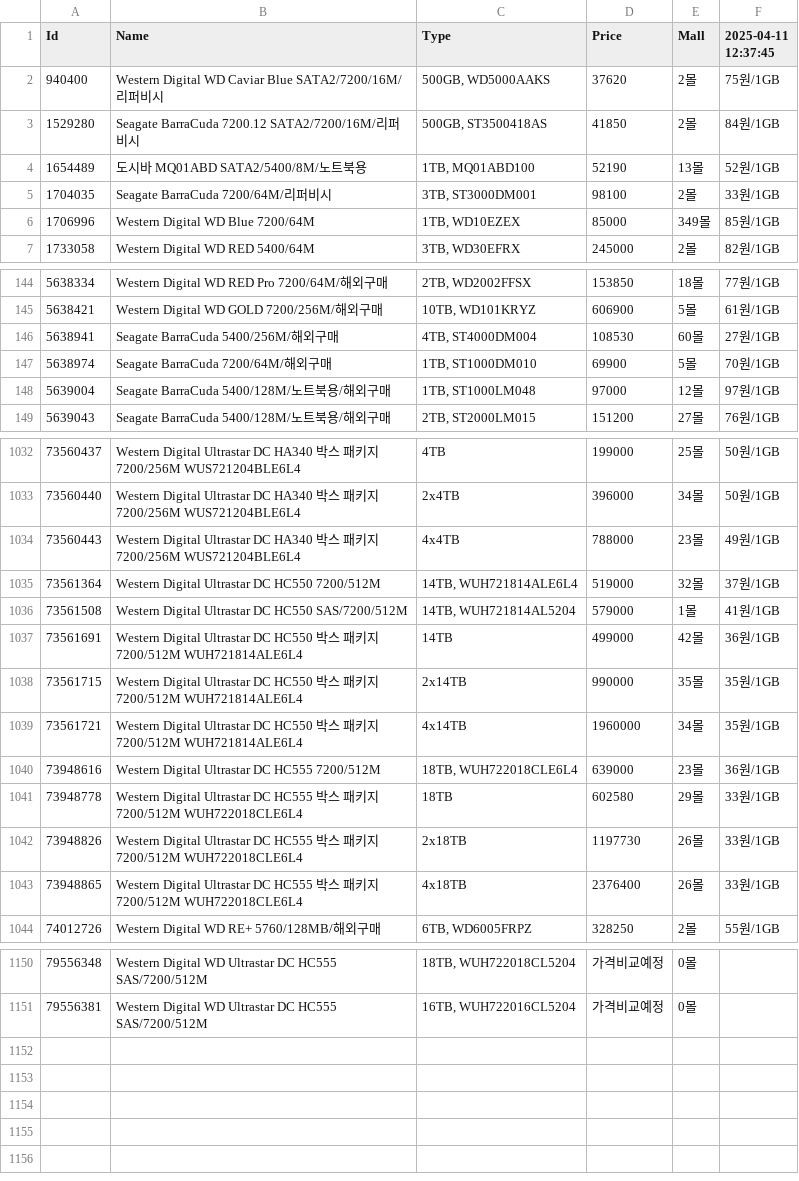
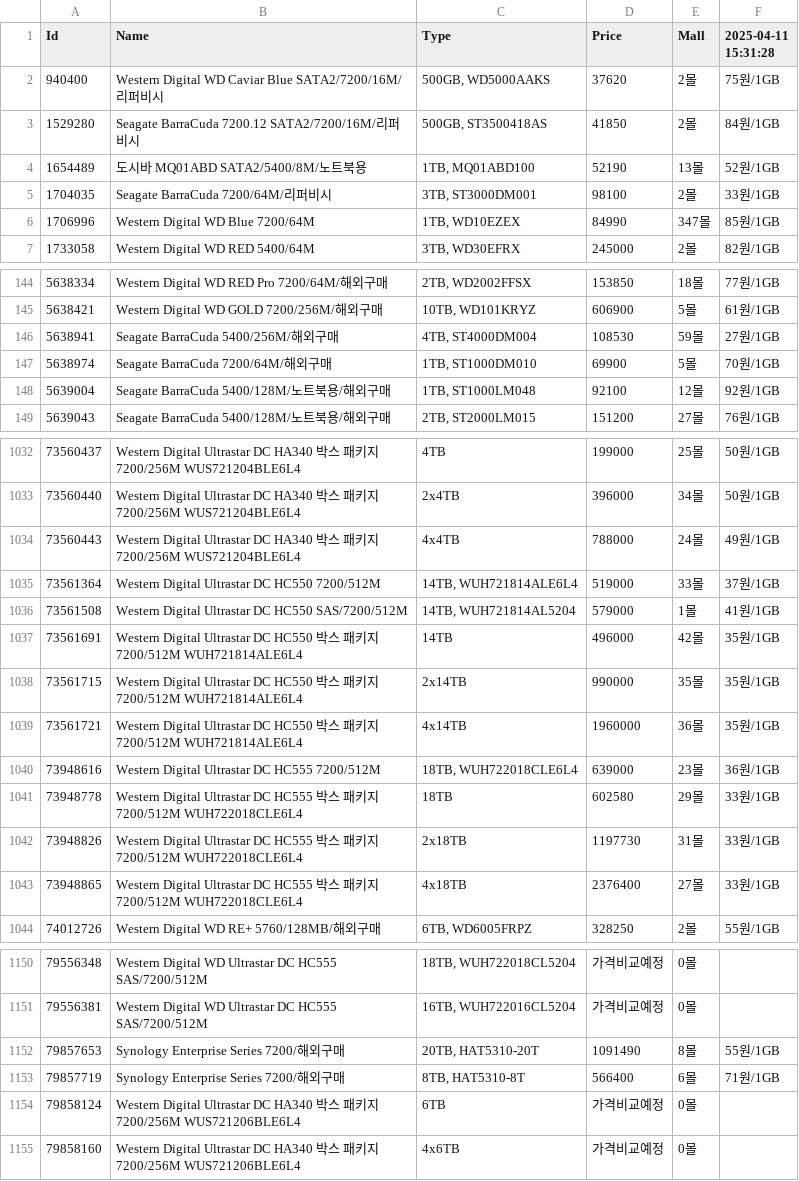
Before and after one commit to SSSSSSSSSSSSSSSSSSSSSSSSSSSSSSSSSSSSSun/Danawa-Crawler, a CSV file: crawl_data/HDD.csv, drawn as a sheet; only a part is shown, gaps mark what is left out; the diff covers the shown part only.

Commit message:
Bot - Auto Crawl | 2025-04-11 15:42:37

```diff
--- a/crawl_data/HDD.csv
+++ b/crawl_data/HDD.csv
@@ -1,2 +1,2 @@
-Id,Name,Type,Price,Mall,2025-04-11 12:37:45
+Id,Name,Type,Price,Mall,2025-04-11 15:31:28
 940400,Western Digital WD Caviar Blue SATA2/7200/16M/리퍼비시,"500GB, WD5000AAKS",37620,2몰,75원/1GB
@@ -5,3 +5,3 @@ Id,Name,Type,Price,Mall,2025-04-11 12:37:45
 1704035,Seagate BarraCuda 7200/64M/리퍼비시,"3TB, ST3000DM001",98100,2몰,33원/1GB
-1706996,Western Digital WD Blue 7200/64M,"1TB, WD10EZEX",85000,349몰,85원/1GB
+1706996,Western Digital WD Blue 7200/64M,"1TB, WD10EZEX",84990,347몰,85원/1GB
 1733058,Western Digital WD RED 5400/64M,"3TB, WD30EFRX",245000,2몰,82원/1GB
@@ -145,5 +145,5 @@ Id,Name,Type,Price,Mall,2025-04-11 12:37:45
 5638421,Western Digital WD GOLD 7200/256M/해외구매,"10TB, WD101KRYZ",606900,5몰,61원/1GB
-5638941,Seagate BarraCuda 5400/256M/해외구매,"4TB, ST4000DM004",108530,60몰,27원/1GB
+5638941,Seagate BarraCuda 5400/256M/해외구매,"4TB, ST4000DM004",108530,59몰,27원/1GB
 5638974,Seagate BarraCuda 7200/64M/해외구매,"1TB, ST1000DM010",69900,5몰,70원/1GB
-5639004,Seagate BarraCuda 5400/128M/노트북용/해외구매,"1TB, ST1000LM048",97000,12몰,97원/1GB
+5639004,Seagate BarraCuda 5400/128M/노트북용/해외구매,"1TB, ST1000LM048",92100,12몰,92원/1GB
 5639043,Seagate BarraCuda 5400/128M/노트북용/해외구매,"2TB, ST2000LM015",151200,27몰,76원/1GB
@@ -1033,12 +1033,12 @@ Id,Name,Type,Price,Mall,2025-04-11 12:37:45
 73560440,Western Digital Ultrastar DC HA340 박스 패키지 7200/256M WUS721204BLE6L4,2x4TB,396000,34몰,50원/1GB
-73560443,Western Digital Ultrastar DC HA340 박스 패키지 7200/256M WUS721204BLE6L4,4x4TB,788000,23몰,49원/1GB
-73561364,Western Digital Ultrastar DC HC550 7200/512M,"14TB, WUH721814ALE6L4",519000,32몰,37원/1GB
+73560443,Western Digital Ultrastar DC HA340 박스 패키지 7200/256M WUS721204BLE6L4,4x4TB,788000,24몰,49원/1GB
+73561364,Western Digital Ultrastar DC HC550 7200/512M,"14TB, WUH721814ALE6L4",519000,33몰,37원/1GB
 73561508,Western Digital Ultrastar DC HC550 SAS/7200/512M,"14TB, WUH721814AL5204",579000,1몰,41원/1GB
-73561691,Western Digital Ultrastar DC HC550 박스 패키지 7200/512M WUH721814ALE6L4,14TB,499000,42몰,36원/1GB
+73561691,Western Digital Ultrastar DC HC550 박스 패키지 7200/512M WUH721814ALE6L4,14TB,496000,42몰,35원/1GB
 73561715,Western Digital Ultrastar DC HC550 박스 패키지 7200/512M WUH721814ALE6L4,2x14TB,990000,35몰,35원/1GB
-73561721,Western Digital Ultrastar DC HC550 박스 패키지 7200/512M WUH721814ALE6L4,4x14TB,1960000,34몰,35원/1GB
+73561721,Western Digital Ultrastar DC HC550 박스 패키지 7200/512M WUH721814ALE6L4,4x14TB,1960000,36몰,35원/1GB
 73948616,Western Digital Ultrastar DC HC555 7200/512M,"18TB, WUH722018CLE6L4",639000,23몰,36원/1GB
 73948778,Western Digital Ultrastar DC HC555 박스 패키지 7200/512M WUH722018CLE6L4,18TB,602580,29몰,33원/1GB
-73948826,Western Digital Ultrastar DC HC555 박스 패키지 7200/512M WUH722018CLE6L4,2x18TB,1197730,26몰,33원/1GB
-73948865,Western Digital Ultrastar DC HC555 박스 패키지 7200/512M WUH722018CLE6L4,4x18TB,2376400,26몰,33원/1GB
+73948826,Western Digital Ultrastar DC HC555 박스 패키지 7200/512M WUH722018CLE6L4,2x18TB,1197730,31몰,33원/1GB
+73948865,Western Digital Ultrastar DC HC555 박스 패키지 7200/512M WUH722018CLE6L4,4x18TB,2376400,27몰,33원/1GB
 74012726,Western Digital WD RE+ 5760/128MB/해외구매,"6TB, WD6005FRPZ",328250,2몰,55원/1GB
@@ -1151 +1151,5 @@ Id,Name,Type,Price,Mall,2025-04-11 12:37:45
 79556381,Western Digital WD Ultrastar DC HC555 SAS/7200/512M,"16TB, WUH722016CL5204",가격비교예정,0몰,
+79857653,Synology Enterprise Series 7200/해외구매,"20TB, HAT5310-20T",1091490,8몰,55원/1GB
+79857719,Synology Enterprise Series 7200/해외구매,"8TB, HAT5310-8T",566400,6몰,71원/1GB
+79858124,Western Digital Ultrastar DC HA340 박스 패키지 7200/256M WUS721206BLE6L4,6TB,가격비교예정,0몰,
+79858160,Western Digital Ultrastar DC HA340 박스 패키지 7200/256M WUS721206BLE6L4,4x6TB,가격비교예정,0몰,
```
Also changed, not shown: 37 edited cells elsewhere in this file, crawl_data/AIO Cooler.csv, crawl_data/Air Cooler.csv, 7 other files.
